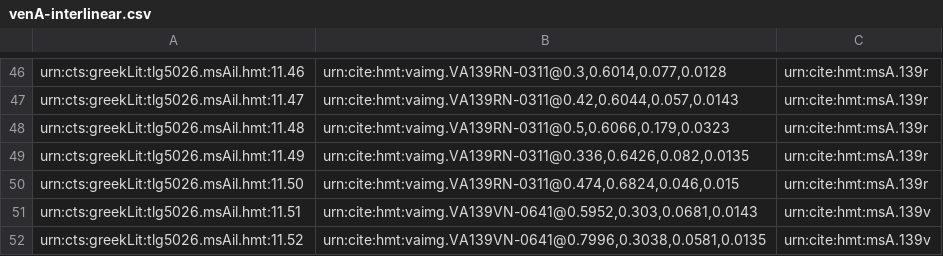
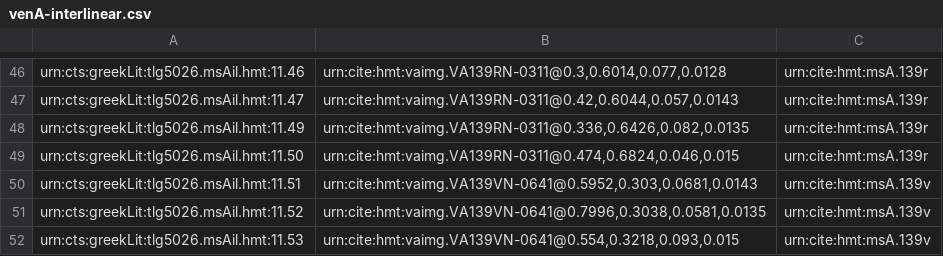
Before and after one commit to HCMID/closed-hmt-iliad11, a CSV file: Collections/data/venA-interlinear.csv, drawn as a sheet; only a part is shown, gaps mark what is left out; the shorter side is filled out with more unchanged rows.

Commit message:
Update venA-interlinear.csv

```diff
--- a/Collections/data/venA-interlinear.csv
+++ b/Collections/data/venA-interlinear.csv
@@ -47,3 +47,2 @@ urn:cts:greekLit:tlg5026.msAil.hmt:11.46,"urn:cite:hmt:vaimg.VA139RN-0311@0.3,0.
 urn:cts:greekLit:tlg5026.msAil.hmt:11.47,"urn:cite:hmt:vaimg.VA139RN-0311@0.42,0.6044,0.057,0.0143",urn:cite:hmt:msA.139r
-urn:cts:greekLit:tlg5026.msAil.hmt:11.48,"urn:cite:hmt:vaimg.VA139RN-0311@0.5,0.6066,0.179,0.0323",urn:cite:hmt:msA.139r
 urn:cts:greekLit:tlg5026.msAil.hmt:11.49,"urn:cite:hmt:vaimg.VA139RN-0311@0.336,0.6426,0.082,0.0135",urn:cite:hmt:msA.139r
```
